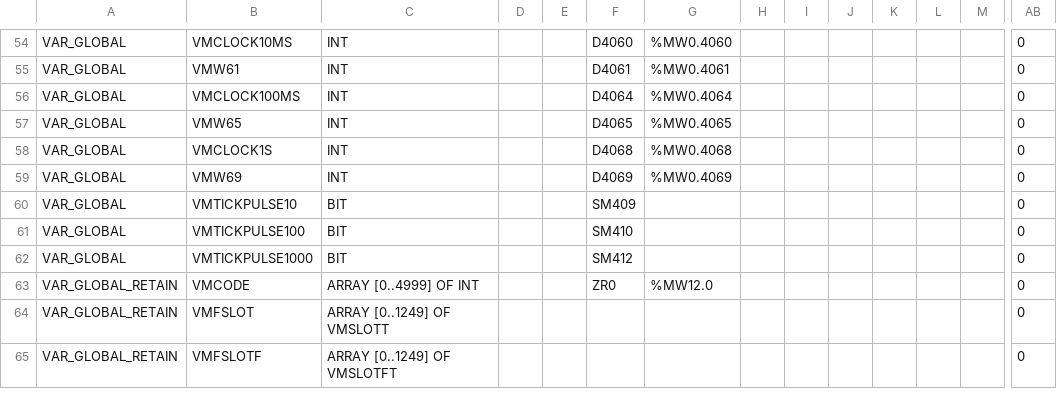
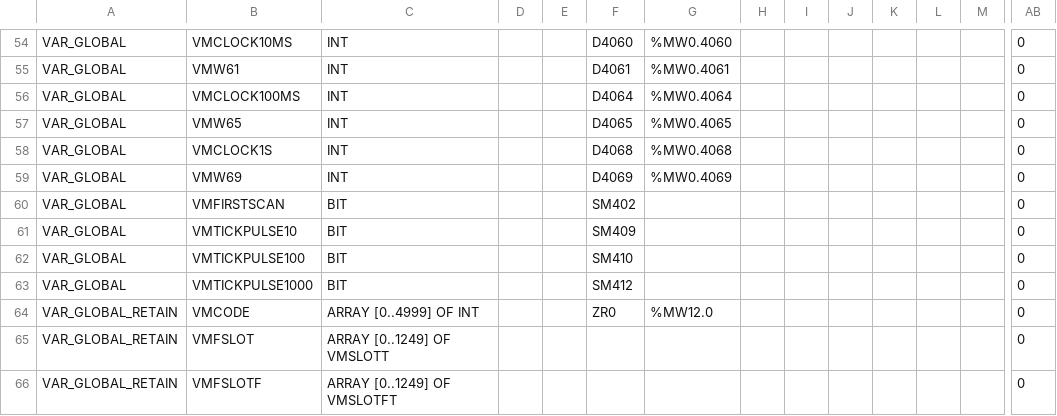
Before and after one commit to ito-soft-design/faruby, a CSV file: plc/mitsubishi/iQ-R/Global.csv, drawn as a sheet; only a part is shown, gaps mark what is left out; rows hold the shown columns only; the diff names each change by its address in the sheet, - before the commit and + after, or states it on an @@ line.

```diff
--- a/plc/mitsubishi/iQ-R/Global.csv
+++ b/plc/mitsubishi/iQ-R/Global.csv
+row 60: VAR_GLOBAL | VMFIRSTSCAN | BIT |  |  | SM402 |  |  |  |  |  |  |  | 0
```
Also changed, not shown: plc/mitsubishi/Q/Global.csv, 25 other files.
